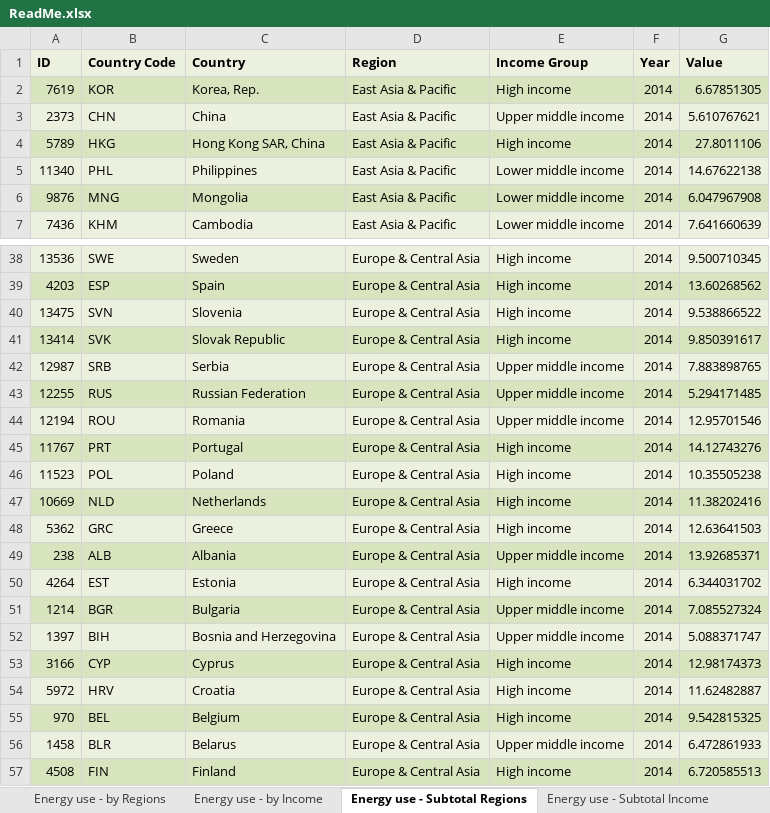
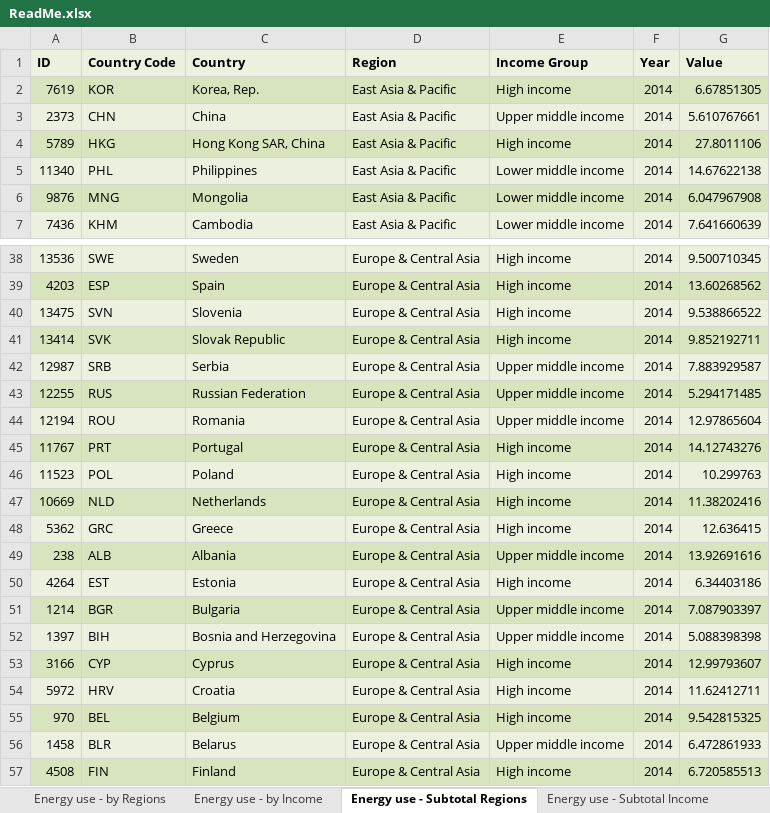
Before and after one commit to VassilievVV/SpreadCommander.Examples, an Excel workbook: Getting Started/ReadMe.xlsx, sheet Energy use - Subtotal Regions, drawn as a sheet; only a part is shown, gaps mark what is left out; values as stored, in another font and other column widths than the file's, no borders; the diff covers the shown part only; the diff names each change by its address in the sheet, - before the commit and + after, or states it on an @@ line.

```diff
--- a/Getting Started/ReadMe.xlsx (sheet Energy use - Subtotal Regions)
+++ b/Getting Started/ReadMe.xlsx (sheet Energy use - Subtotal Regions)
-G3 (Value): 5.610767621
+G3 (Value): 5.610767661
-G41 (Value): 9.850391617
+G41 (Value): 9.852192711
-G42 (Value): 7.883898765
+G42 (Value): 7.883929587
-G44 (Value): 12.95701546
+G44 (Value): 12.97865604
-G46 (Value): 10.35505238
+G46 (Value): 10.299763
-G48 (Value): 12.63641503
+G48 (Value): 12.636415
-G49 (Value): 13.92685371
+G49 (Value): 13.92691616
-G50 (Value): 6.344031702
+G50 (Value): 6.34403186
-G51 (Value): 7.085527324
+G51 (Value): 7.087903397
-G52 (Value): 5.088371747
+G52 (Value): 5.088398398
-G53 (Value): 12.98174373
+G53 (Value): 12.99793607
-G54 (Value): 11.62482887
+G54 (Value): 11.62412711
```
Also changed, not shown: 35 edited cells elsewhere in this sheet, sheet Energy use - Subtotal Income, sheet Energy use - Data, sheet Energy use - Pivot, sheet Energy use - by Regions, sheet Energy use - by Income, charts or pictures, SQL/TextImportExport.xlsx, Spreadsheet/ReadMe.xlsx, 41 other files.
